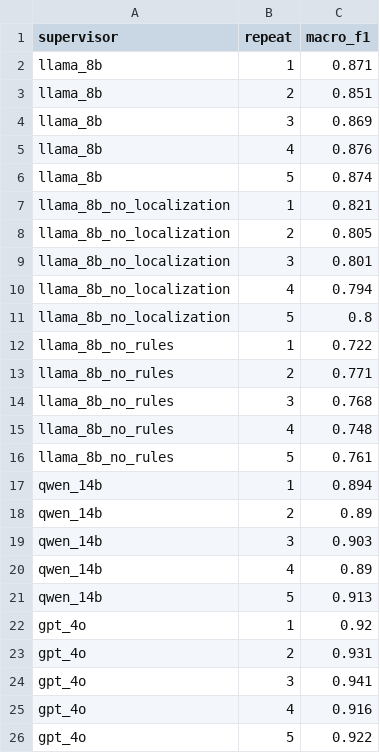
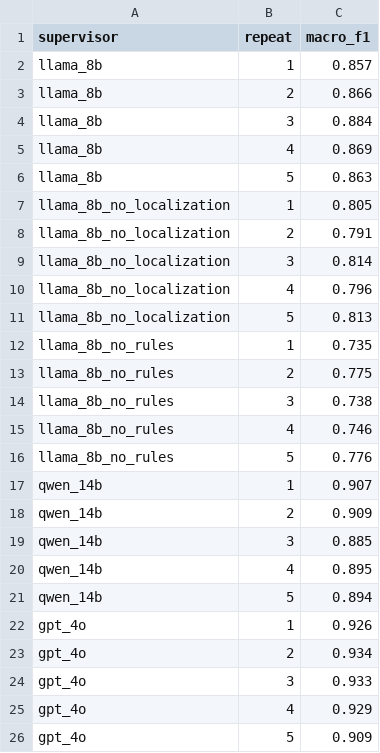
Before and after one commit to goodekang/ResiLight-ESWA, a CSV file: results/per_seed/supervisor_f1_repeats.csv, drawn as a sheet.

```diff
--- a/results/per_seed/supervisor_f1_repeats.csv
+++ b/results/per_seed/supervisor_f1_repeats.csv
@@ -1,26 +1,26 @@
 supervisor,repeat,macro_f1
-llama_8b,1,0.871
-llama_8b,2,0.851
-llama_8b,3,0.869
-llama_8b,4,0.876
-llama_8b,5,0.874
-llama_8b_no_localization,1,0.821
-llama_8b_no_localization,2,0.805
-llama_8b_no_localization,3,0.801
-llama_8b_no_localization,4,0.794
-llama_8b_no_localization,5,0.8
-llama_8b_no_rules,1,0.722
-llama_8b_no_rules,2,0.771
-llama_8b_no_rules,3,0.768
-llama_8b_no_rules,4,0.748
-llama_8b_no_rules,5,0.761
-qwen_14b,1,0.894
-qwen_14b,2,0.89
-qwen_14b,3,0.903
-qwen_14b,4,0.89
-qwen_14b,5,0.913
-gpt_4o,1,0.92
-gpt_4o,2,0.931
-gpt_4o,3,0.941
-gpt_4o,4,0.916
-gpt_4o,5,0.922
+llama_8b,1,0.857
+llama_8b,2,0.866
+llama_8b,3,0.884
+llama_8b,4,0.869
+llama_8b,5,0.863
+llama_8b_no_localization,1,0.805
+llama_8b_no_localization,2,0.791
+llama_8b_no_localization,3,0.814
+llama_8b_no_localization,4,0.796
+llama_8b_no_localization,5,0.813
+llama_8b_no_rules,1,0.735
+llama_8b_no_rules,2,0.775
+llama_8b_no_rules,3,0.738
+llama_8b_no_rules,4,0.746
+llama_8b_no_rules,5,0.776
+qwen_14b,1,0.907
+qwen_14b,2,0.909
+qwen_14b,3,0.885
+qwen_14b,4,0.895
+qwen_14b,5,0.894
+gpt_4o,1,0.926
+gpt_4o,2,0.934
+gpt_4o,3,0.933
+gpt_4o,4,0.929
+gpt_4o,5,0.909
```
Also changed, not shown: results/per_seed/compound_ingolstadt21.csv, results/per_seed/disruption_cologne8_monaco15.csv, 8 other files.
